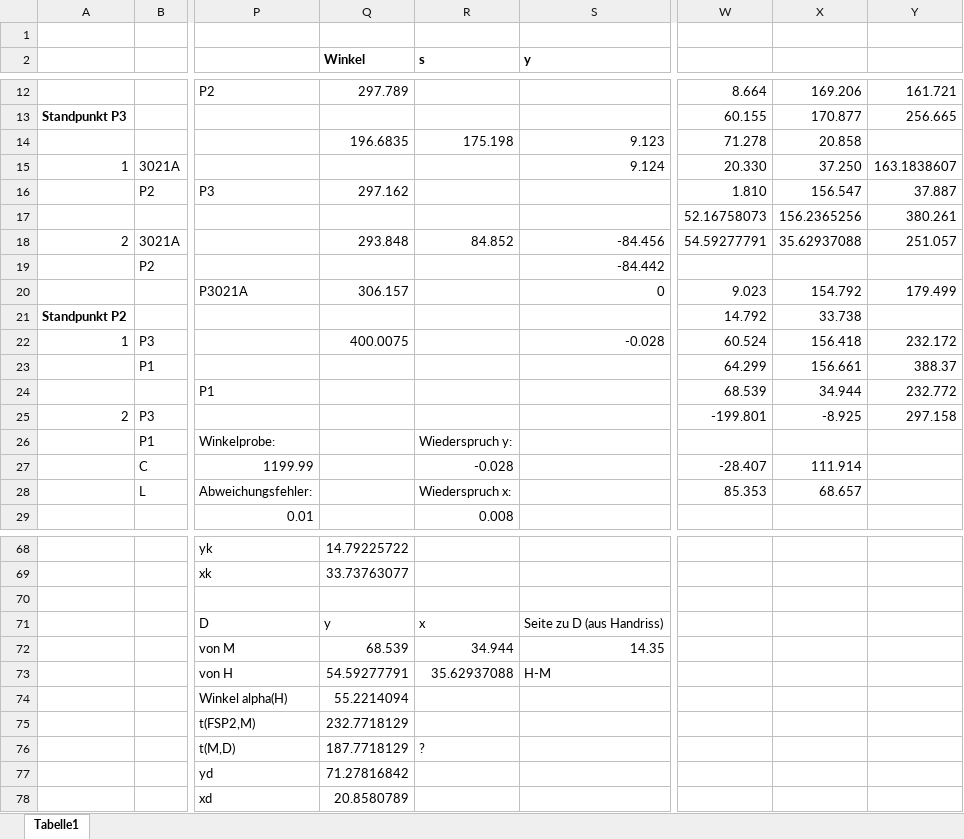
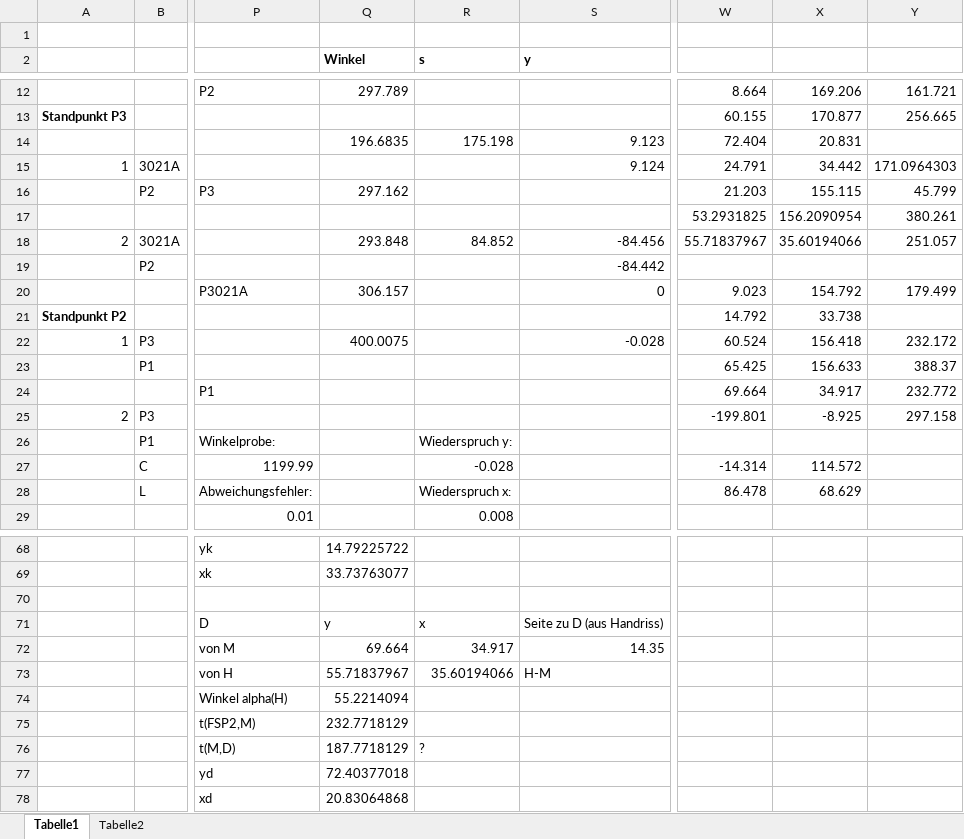
Before and after one commit to muhammetsasi34/GG1_Uebung2, an Excel workbook: uebung2_ringpolygon.xlsx, sheet Tabelle1, drawn as a sheet; only a part is shown, gaps mark what is left out; values as stored, in another font and other column widths than the file's, no borders; charts and pictures not drawn; the diff covers the shown part only; the diff names each change by its address in the sheet, - before the commit and + after, or states it on an @@ line.

```diff
--- a/uebung2_ringpolygon.xlsx (sheet Tabelle1)
+++ b/uebung2_ringpolygon.xlsx (sheet Tabelle1)
+sheet tab: Tabelle2
-W14: 71.278
+W14: 72.404
-X14: 20.858
+X14: 20.831
-W15: 20.330
+W15: 24.791
-X15: 37.250
+X15: 34.442
-Y15: 163.1838607
+Y15: 171.0964303
-W16: 1.810
+W16: 21.203
-X16: 156.547
+X16: 155.115
-Y16: 37.887
+Y16: 45.799
-W17: 52.16758073
+W17: 53.2931825
-X17: 156.2365256
+X17: 156.2090954
-W18: 54.59277791
+W18: 55.71837967
-X18: 35.62937088
+X18: 35.60194066
-W23: 64.299
+W23: 65.425
-X23: 156.661
+X23: 156.633
-W24: 68.539
+W24: 69.664
-X24: 34.944
+X24: 34.917
-W27: -28.407
+W27: -14.314
-X27: 111.914
+X27: 114.572
-W28: 85.353
+W28: 86.478
-X28: 68.657
+X28: 68.629
-Q72 (Winkel): 68.539
+Q72 (Winkel): 69.664
-R72 (s): 34.944
+R72 (s): 34.917
-Q73 (Winkel): 54.59277791
+Q73 (Winkel): 55.71837967
-R73 (s): 35.62937088
+R73 (s): 35.60194066
-Q77 (Winkel): 71.27816842
+Q77 (Winkel): 72.40377018
-Q78 (Winkel): 20.8580789
+Q78 (Winkel): 20.83064868
```
Also changed, not shown: 8 edited cells elsewhere in this sheet, charts or pictures.
